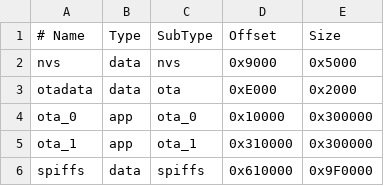
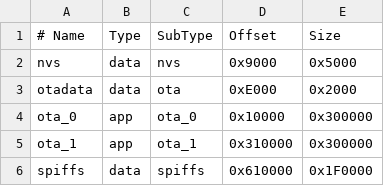
Before and after one commit to JiangAlex/esp32s3-barcode-scanner, a CSV file: partitions.csv, drawn as a sheet.

```diff
--- a/partitions.csv
+++ b/partitions.csv
@@ -5,2 +5,2 @@ ota_0,    app,  ota_0,   0x10000,  0x300000
 ota_1,    app,  ota_1,   0x310000, 0x300000
-spiffs,   data, spiffs,  0x610000, 0x9F0000
+spiffs,   data, spiffs,  0x610000, 0x1F0000
```
Also changed, not shown: 29 other files.
